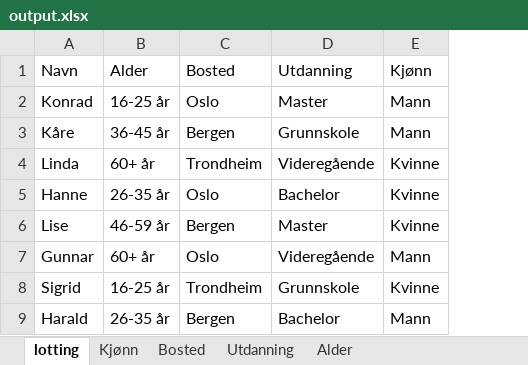
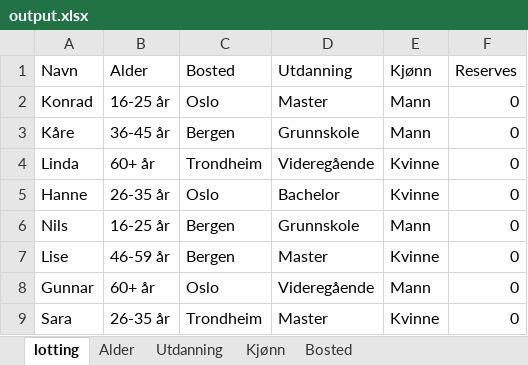
Before and after one commit to ogtal/automatic-sortition, an Excel workbook: results/output.xlsx, sheet lotting, drawn as a sheet; values as stored, in another font and other column widths than the file's, no borders; table styles not drawn; removed rows and columns are numbered as before the commit, all else as after; the diff names each change by its address in the sheet, - before the commit and + after, or states it on an @@ line.

Commit message:
Allow indicating some charateristics that should not be considered when calculating number of reserves, even if they are used in calculating the distance.

```diff
--- a/results/output.xlsx (sheet lotting)
+++ b/results/output.xlsx (sheet lotting)
@@ sheet tab order changed: lotting | Alder | Utdanning | Kjønn | Bosted @@
+column F (Reserves), rows 2-5: all 0; rows 7-9: all 0
+row 6: Nils | 16-25 år | Bergen | Grunnskole | Mann | 0
-A9 (Navn): Sigrid
+A9 (Navn): Sara
-B9 (Alder): 16-25 år
+B9 (Alder): 26-35 år
-D9 (Utdanning): Grunnskole
+D9 (Utdanning): Master
-row 9: Harald | 26-35 år | Bergen | Bachelor | Mann
```
Also changed, not shown: sheet Utdanning, 3 other files.
